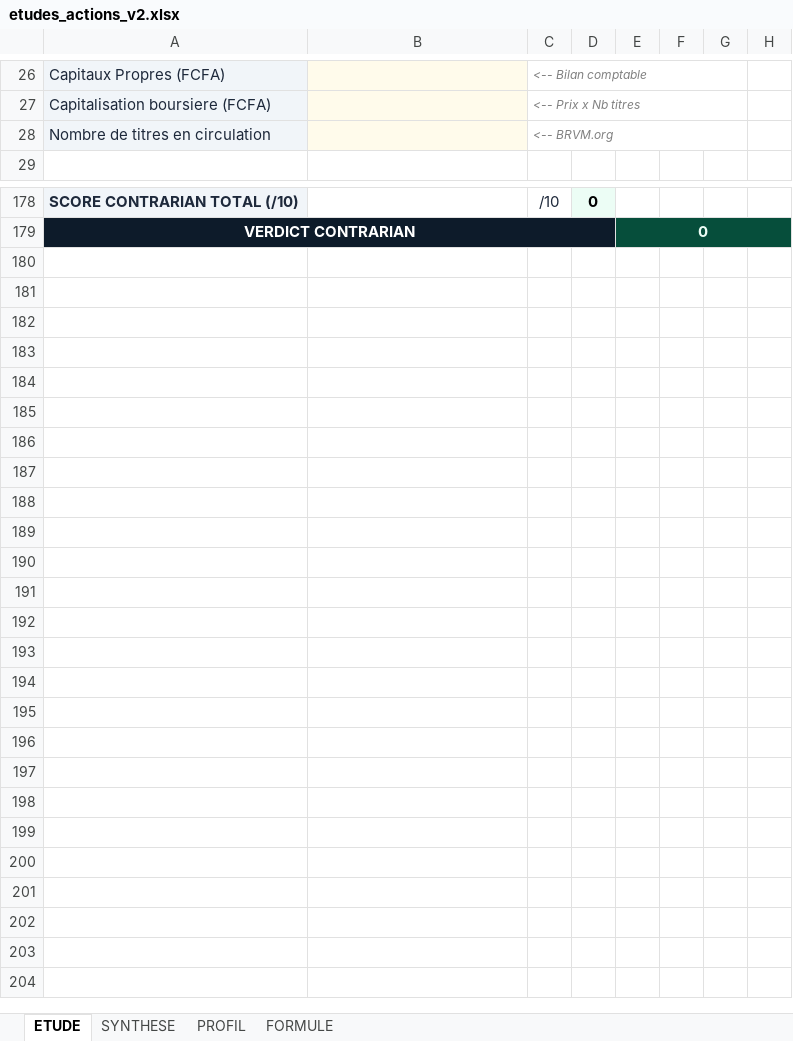
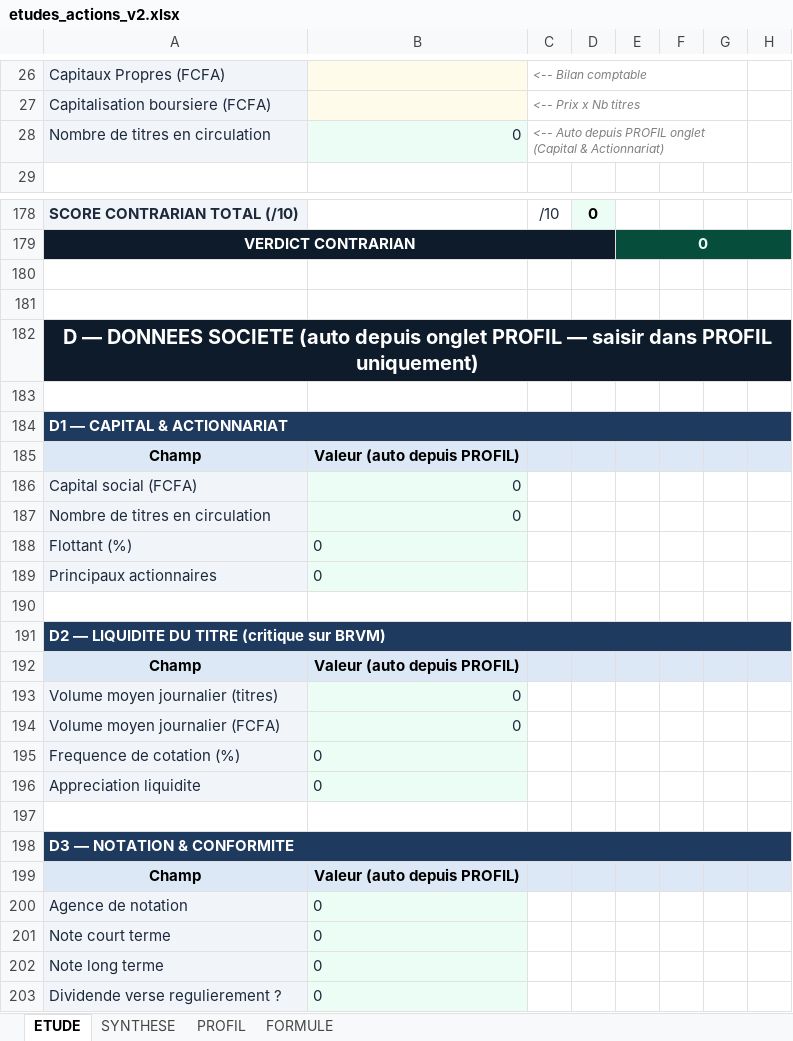
Before and after one commit to tiahogeraldjoel-eng/Cloud-claude-tiaho, an Excel workbook: brvm-analyzer/etudes_actions_v2.xlsx, sheet ETUDE, drawn as a sheet; only a part is shown, gaps mark what is left out; values as stored, in another font and other column widths than the file's, no borders; conditional formats not drawn; the diff names each change by its address in the sheet, - before the commit and + after, or states it on an @@ line.

```diff
--- a/brvm-analyzer/etudes_actions_v2.xlsx (sheet ETUDE)
+++ b/brvm-analyzer/etudes_actions_v2.xlsx (sheet ETUDE)
-B28: (empty)
+B28: 0
-C28: <-- BRVM.org
+C28: <-- Auto depuis PROFIL onglet (Capital & Actionnariat)
+row 180: (empty)
+row 181: (empty)
+row 182: D — DONNEES SOCIETE (auto depuis onglet PROFIL — saisir dans PROFIL uniquement)
+row 183: (empty)
+row 184: D1 — CAPITAL & ACTIONNARIAT
+row 185: Champ | Valeur (auto depuis PROFIL)
+row 186: Capital social (FCFA) | 0
+row 187: Nombre de titres en circulation | 0
+row 188: Flottant (%) | 0
+row 189: Principaux actionnaires | 0
+row 190: (empty)
+row 191: D2 — LIQUIDITE DU TITRE (critique sur BRVM)
+row 192: Champ | Valeur (auto depuis PROFIL)
+row 193: Volume moyen journalier (titres) | 0
+row 194: Volume moyen journalier (FCFA) | 0
+row 195: Frequence de cotation (%) | 0
+row 196: Appreciation liquidite | 0
+row 197: (empty)
+row 198: D3 — NOTATION & CONFORMITE
+row 199: Champ | Valeur (auto depuis PROFIL)
+row 200: Agence de notation | 0
+row 201: Note court terme | 0
+row 202: Note long terme | 0
+row 203: Dividende verse regulierement ? | 0
```
Also changed, not shown: sheet PROFIL, formulas that keep their value, 1 other file.
